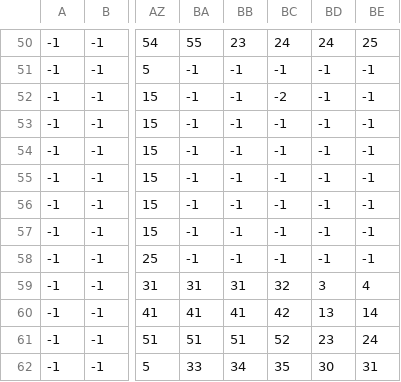
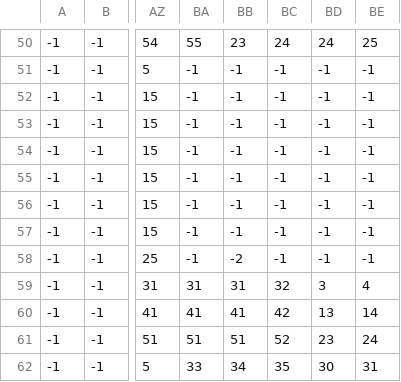
Before and after one commit to Dtay234/DoNotDisturb, a CSV file: Do Not Disturb/Content/levels/level1.csv, drawn as a sheet; only a part is shown, gaps mark what is left out; the diff names each change by its address in the sheet, - before the commit and + after, or states it on an @@ line.

```diff
--- a/Do Not Disturb/Content/levels/level1.csv
+++ b/Do Not Disturb/Content/levels/level1.csv
-BC52: -2
+BC52: -1
-BB58: -1
+BB58: -2
```
Also changed, not shown: 4 other files.
